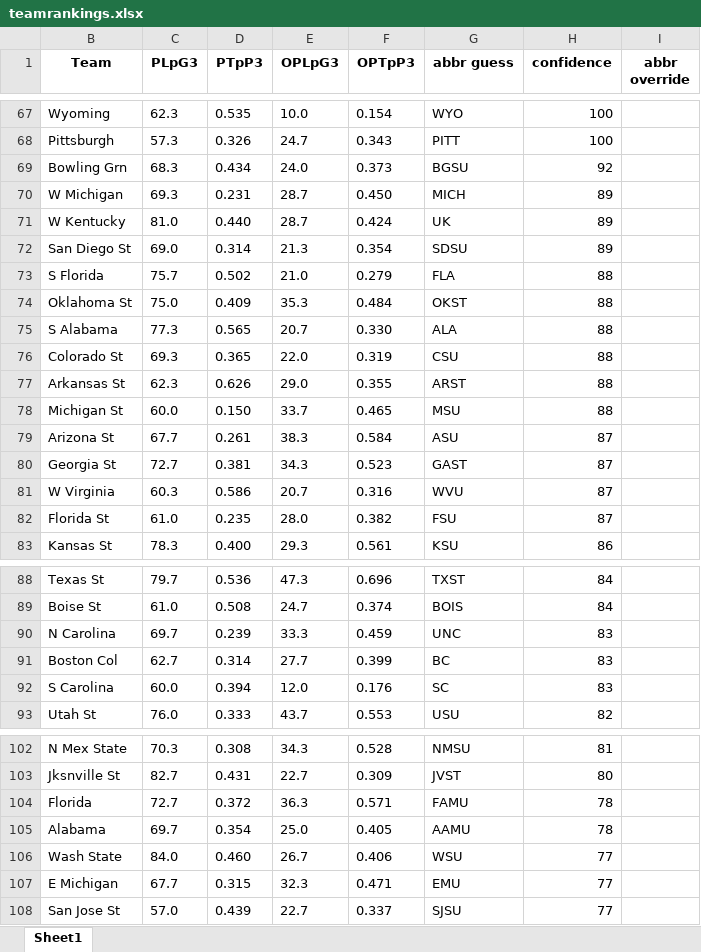
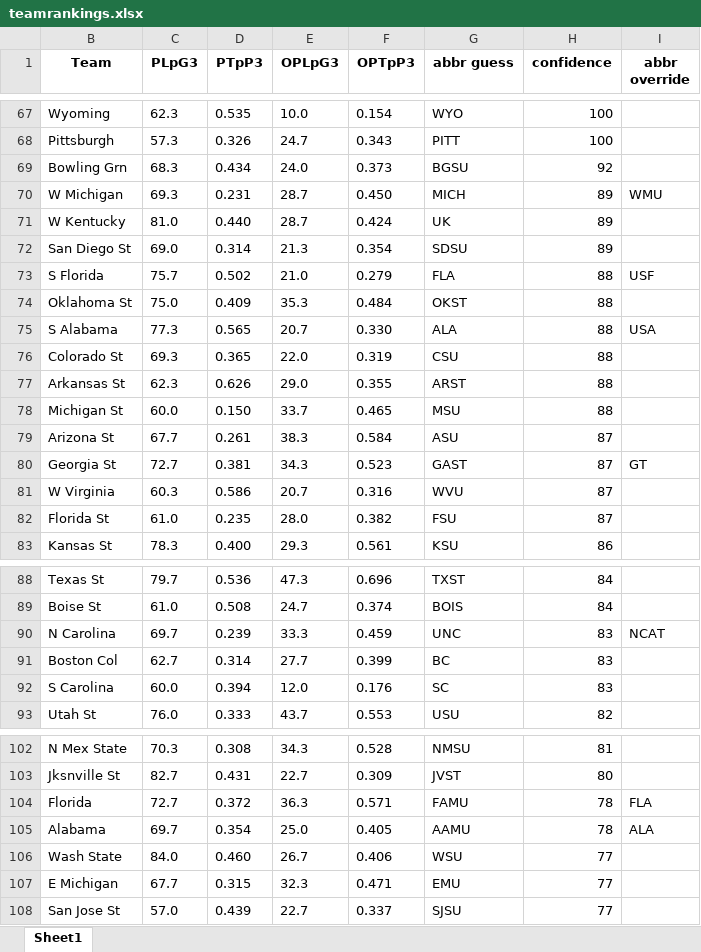
Before and after one commit to meprogrammerguy/pyBlitz, an Excel workbook: data/teamrankings.xlsx, sheet Sheet1, drawn as a sheet; only a part is shown, gaps mark what is left out; values as stored, in another font and other column widths than the file's, no borders; the diff covers the shown part only; the diff names each change by its address in the sheet, - before the commit and + after, or states it on an @@ line.

```diff
--- a/data/teamrankings.xlsx (sheet Sheet1)
+++ b/data/teamrankings.xlsx (sheet Sheet1)
-I70 (abbr override): (empty)
+I70 (abbr override): WMU
-I73 (abbr override): (empty)
+I73 (abbr override): USF
-I75 (abbr override): (empty)
+I75 (abbr override): USA
-I80 (abbr override): (empty)
+I80 (abbr override): GT
-I90 (abbr override): (empty)
+I90 (abbr override): NCAT
-I104 (abbr override): (empty)
+I104 (abbr override): FLA
-I105 (abbr override): (empty)
+I105 (abbr override): ALA
```
Also changed, not shown: 18 edited cells elsewhere in this sheet, data/teams.xlsx, 4 other files.
